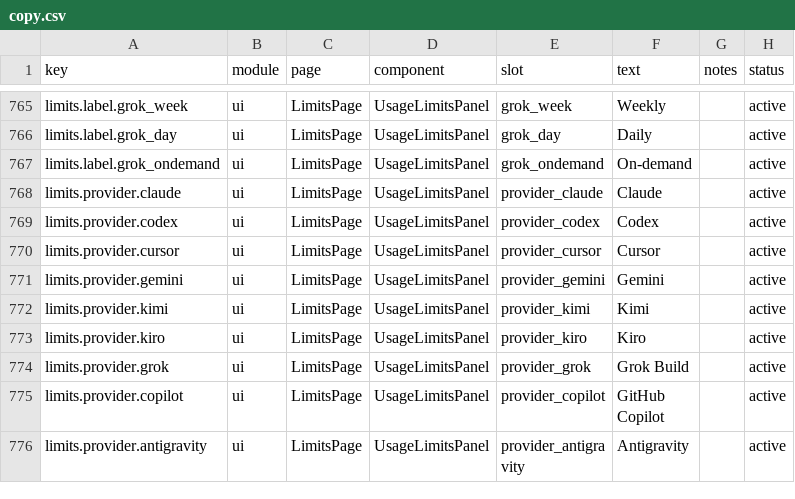
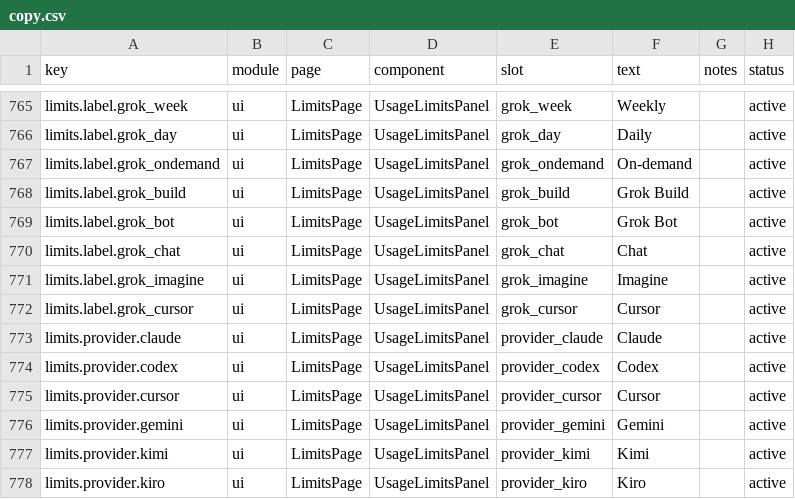
Before and after one commit to Acfufu/TokenTracker, a CSV file: dashboard/src/content/copy.csv, drawn as a sheet; only a part is shown, gaps mark what is left out; the shorter side is filled out with more unchanged rows.

Commit message:
fix(grok): show each product's share of the weekly pool (#835)
* fix(grok): show each product's share of the weekly pool

The Grok limits card folded Grok Build, Cursor, Grok Bot, and Imagine into one pool percent, so the Grok Bot app's share never appeared. Billing already returns those shares. Keep the pool as the headline bar and list each product under it, without pacing a slice as its own quota. Hide Cursor's Sand bar only when it repeats that same pool.

* fix(grok): keep product shares as used percent in Remaining mode

Remaining mode was drawing a 14-point share as 86 points left of its own quota. Product rows now stay the used share on the web Limits page, the Mac panel, and the pet. The weekly headline still flips. The web pet and the GNOME menu list those shares.

```diff
--- a/dashboard/src/content/copy.csv
+++ b/dashboard/src/content/copy.csv
@@ -767,2 +767,7 @@ limits.label.grok_day,ui,LimitsPage,UsageLimitsPanel,grok_day,"Daily",,active
 limits.label.grok_ondemand,ui,LimitsPage,UsageLimitsPanel,grok_ondemand,"On-demand",,active
+limits.label.grok_build,ui,LimitsPage,UsageLimitsPanel,grok_build,"Grok Build",,active
+limits.label.grok_bot,ui,LimitsPage,UsageLimitsPanel,grok_bot,"Grok Bot",,active
+limits.label.grok_chat,ui,LimitsPage,UsageLimitsPanel,grok_chat,"Chat",,active
+limits.label.grok_imagine,ui,LimitsPage,UsageLimitsPanel,grok_imagine,"Imagine",,active
+limits.label.grok_cursor,ui,LimitsPage,UsageLimitsPanel,grok_cursor,"Cursor",,active
 limits.provider.claude,ui,LimitsPage,UsageLimitsPanel,provider_claude,"Claude",,active
```
Also changed, not shown: 23 other files.
